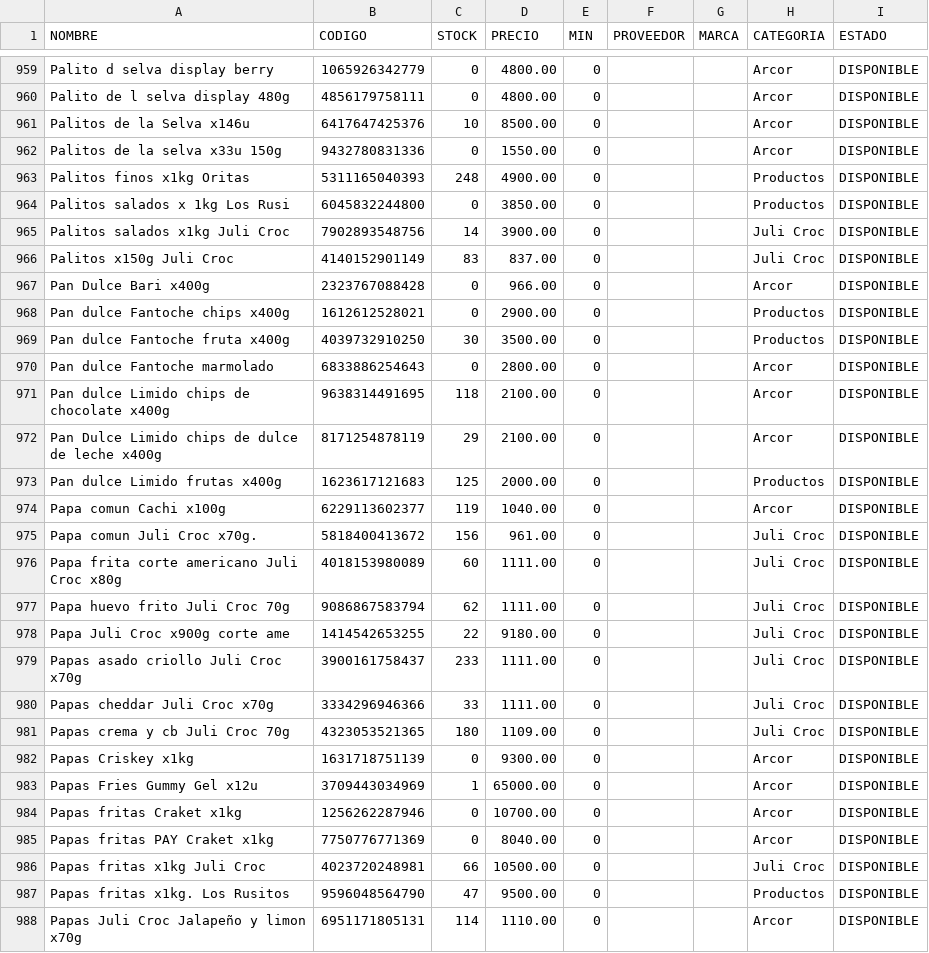
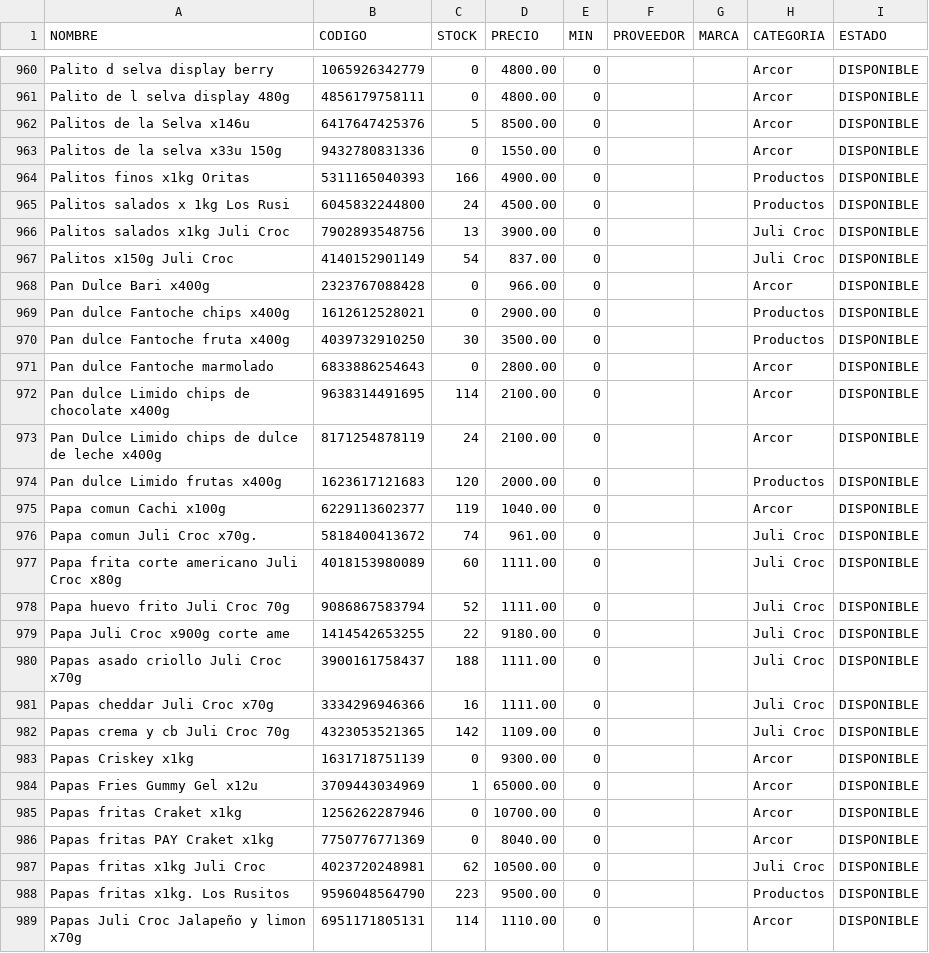
Before and after one commit to wox9000/spengler-catalogo_app, a CSV file: netlify/functions/data/productos.csv, drawn as a sheet; only a part is shown, gaps mark what is left out; the diff covers the shown part only.

Commit message:
catalogo actualizado 02/11/2025

```diff
--- a/netlify/functions/data/productos.csv
+++ b/netlify/functions/data/productos.csv
@@ -960,8 +961,8 @@
 "Palito de l selva display 480g","4856179758111","0","4800.00","0","","","Arcor","DISPONIBLE"
-"Palitos de la Selva x146u","6417647425376","10","8500.00","0","","","Arcor","DISPONIBLE"
+"Palitos de la Selva x146u","6417647425376","5","8500.00","0","","","Arcor","DISPONIBLE"
 "Palitos de la selva x33u 150g","9432780831336","0","1550.00","0","","","Arcor","DISPONIBLE"
-"Palitos finos x1kg Oritas","5311165040393","248","4900.00","0","","","Productos","DISPONIBLE"
-"Palitos salados x 1kg Los Rusi","6045832244800","0","3850.00","0","","","Productos","DISPONIBLE"
-"Palitos salados x1kg Juli Croc","7902893548756","14","3900.00","0","","","Juli Croc","DISPONIBLE"
-"Palitos x150g Juli Croc","4140152901149","83","837.00","0","","","Juli Croc","DISPONIBLE"
+"Palitos finos x1kg Oritas","5311165040393","166","4900.00","0","","","Productos","DISPONIBLE"
+"Palitos salados x 1kg Los Rusi","6045832244800","24","4500.00","0","","","Productos","DISPONIBLE"
+"Palitos salados x1kg Juli Croc","7902893548756","13","3900.00","0","","","Juli Croc","DISPONIBLE"
+"Palitos x150g Juli Croc","4140152901149","54","837.00","0","","","Juli Croc","DISPONIBLE"
 "Pan Dulce Bari x400g","2323767088428","0","966.00","0","","","Arcor","DISPONIBLE"
@@ -970,13 +971,13 @@
 "Pan dulce Fantoche marmolado","6833886254643","0","2800.00","0","","","Arcor","DISPONIBLE"
-"Pan dulce Limido chips de chocolate x400g","9638314491695","118","2100.00","0","","","Arcor","DISPONIBLE"
-"Pan Dulce Limido chips de dulce de leche x400g","8171254878119","29","2100.00","0","","","Arcor","DISPONIBLE"
-"Pan dulce Limido frutas x400g","1623617121683","125","2000.00","0","","","Productos","DISPONIBLE"
+"Pan dulce Limido chips de chocolate x400g","9638314491695","114","2100.00","0","","","Arcor","DISPONIBLE"
+"Pan Dulce Limido chips de dulce de leche x400g","8171254878119","24","2100.00","0","","","Arcor","DISPONIBLE"
+"Pan dulce Limido frutas x400g","1623617121683","120","2000.00","0","","","Productos","DISPONIBLE"
 "Papa comun Cachi x100g","6229113602377","119","1040.00","0","","","Arcor","DISPONIBLE"
-"Papa comun Juli Croc x70g.","5818400413672","156","961.00","0","","","Juli Croc","DISPONIBLE"
+"Papa comun Juli Croc x70g.","5818400413672","74","961.00","0","","","Juli Croc","DISPONIBLE"
 "Papa frita corte americano Juli Croc x80g","4018153980089","60","1111.00","0","","","Juli Croc","DISPONIBLE"
-"Papa huevo frito Juli Croc 70g","9086867583794","62","1111.00","0","","","Juli Croc","DISPONIBLE"
+"Papa huevo frito Juli Croc 70g","9086867583794","52","1111.00","0","","","Juli Croc","DISPONIBLE"
 "Papa Juli Croc x900g corte ame","1414542653255","22","9180.00","0","","","Juli Croc","DISPONIBLE"
-"Papas asado criollo Juli Croc x70g","3900161758437","233","1111.00","0","","","Juli Croc","DISPONIBLE"
-"Papas cheddar Juli Croc x70g","3334296946366","33","1111.00","0","","","Juli Croc","DISPONIBLE"
-"Papas crema y cb Juli Croc 70g","4323053521365","180","1109.00","0","","","Juli Croc","DISPONIBLE"
+"Papas asado criollo Juli Croc x70g","3900161758437","188","1111.00","0","","","Juli Croc","DISPONIBLE"
+"Papas cheddar Juli Croc x70g","3334296946366","16","1111.00","0","","","Juli Croc","DISPONIBLE"
+"Papas crema y cb Juli Croc 70g","4323053521365","142","1109.00","0","","","Juli Croc","DISPONIBLE"
 "Papas Criskey x1kg","1631718751139","0","9300.00","0","","","Arcor","DISPONIBLE"
@@ -985,4 +986,4 @@
 "Papas fritas PAY Craket x1kg","7750776771369","0","8040.00","0","","","Arcor","DISPONIBLE"
-"Papas fritas x1kg Juli Croc","4023720248981","66","10500.00","0","","","Juli Croc","DISPONIBLE"
-"Papas fritas x1kg. Los Rusitos","9596048564790","47","9500.00","0","","","Productos","DISPONIBLE"
+"Papas fritas x1kg Juli Croc","4023720248981","62","10500.00","0","","","Juli Croc","DISPONIBLE"
+"Papas fritas x1kg. Los Rusitos","9596048564790","223","9500.00","0","","","Productos","DISPONIBLE"
 "Papas Juli Croc Jalapeño y limon x70g","6951171805131","114","1110.00","0","","","Arcor","DISPONIBLE"
```
Also changed, not shown: 2 added rows, 1 moved row and 151 edited cells elsewhere in this file.
